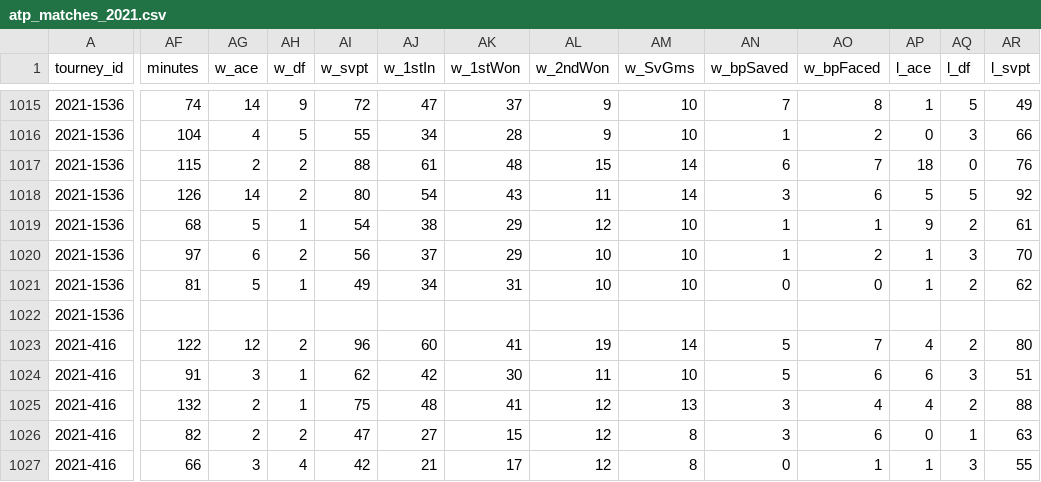
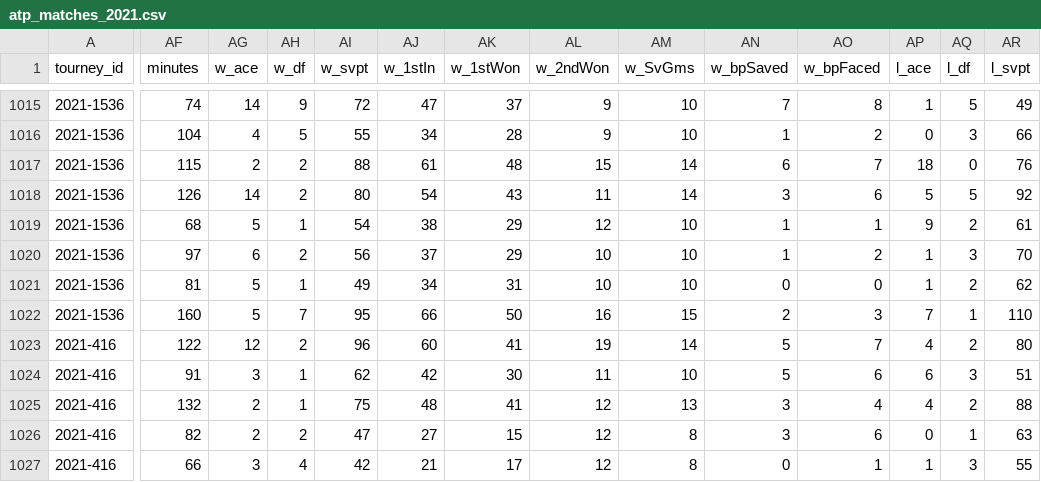
Before and after one commit to hahalaa/ace, a CSV file: data/raw/atp_matches_2021.csv, drawn as a sheet; only a part is shown, gaps mark what is left out; the diff covers the shown part only; the diff names each change by its address in the sheet, - before the commit and + after, or states it on an @@ line.

```diff
--- a/data/raw/atp_matches_2021.csv
+++ b/data/raw/atp_matches_2021.csv
-AF1022 (minutes): (empty)
+AF1022 (minutes): 160
-AG1022 (w_ace): (empty)
+AG1022 (w_ace): 5
-AH1022 (w_df): (empty)
+AH1022 (w_df): 7
-AI1022 (w_svpt): (empty)
+AI1022 (w_svpt): 95
-AJ1022 (w_1stIn): (empty)
+AJ1022 (w_1stIn): 66
-AK1022 (w_1stWon): (empty)
+AK1022 (w_1stWon): 50
-AL1022 (w_2ndWon): (empty)
+AL1022 (w_2ndWon): 16
-AM1022 (w_SvGms): (empty)
+AM1022 (w_SvGms): 15
-AN1022 (w_bpSaved): (empty)
+AN1022 (w_bpSaved): 2
-AO1022 (w_bpFaced): (empty)
+AO1022 (w_bpFaced): 3
-AP1022 (l_ace): (empty)
+AP1022 (l_ace): 7
-AQ1022 (l_df): (empty)
+AQ1022 (l_df): 1
-AR1022 (l_svpt): (empty)
+AR1022 (l_svpt): 110
```
Also changed, not shown: 6 edited cells elsewhere in this file, data/raw/atp_matches_2018.csv, 6 other files.
